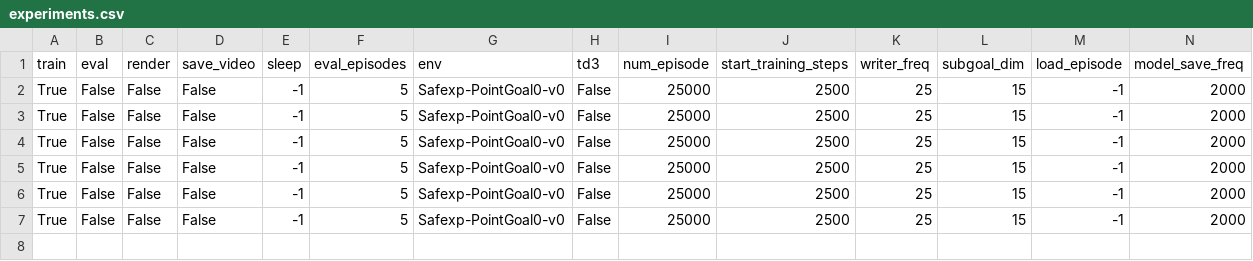
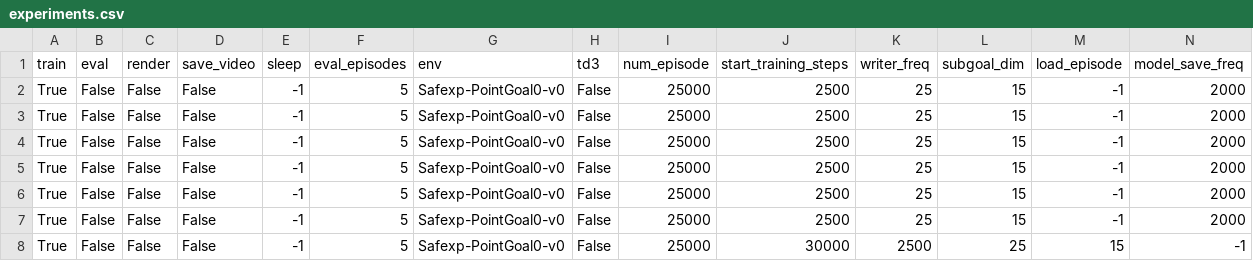
Before and after one commit to Fanshaoliu/hiro_pytorch, a CSV file: clean_hiro/hiro_pytorch/experiments.csv, drawn as a sheet; only a part is shown; rows hold the shown columns only; the diff names each change by its address in the sheet, - before the commit and + after, or states it on an @@ line.

Commit message:
update training hyperpara of HIRO for safegym goal

```diff
--- a/clean_hiro/hiro_pytorch/experiments.csv
+++ b/clean_hiro/hiro_pytorch/experiments.csv
+row 8: True | False | False | False | -1 | 5 | Safexp-PointGoal0-v0 | False | 25000 | 30000 | 2500 | 25 | 15 | -1
```
Also changed, not shown: 3 other files.
